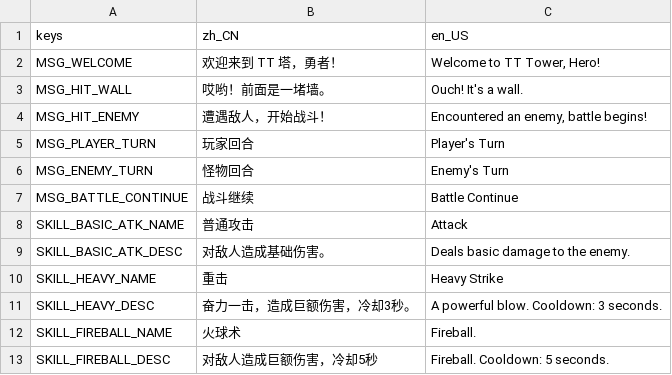
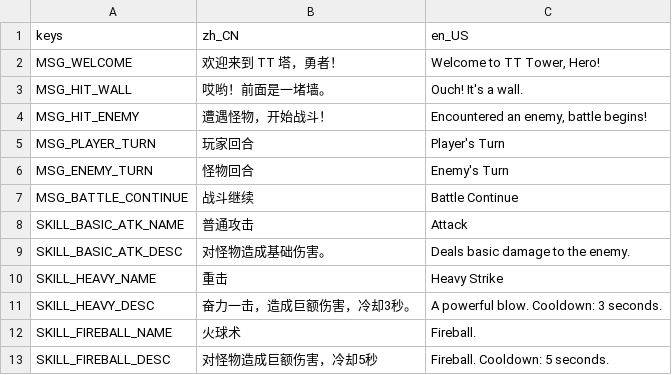
Before and after one commit to yifan-lee/ATB_Tower_Climber, a CSV file: locale/texts.csv, drawn as a sheet.

```diff
--- a/locale/texts.csv
+++ b/locale/texts.csv
@@ -3,3 +3,3 @@ MSG_WELCOME,欢迎来到 TT 塔，勇者！,"Welcome to TT Tower, Hero!"
 MSG_HIT_WALL,哎哟！前面是一堵墙。,"Ouch! It's a wall."
-MSG_HIT_ENEMY,遭遇敌人，开始战斗！,"Encountered an enemy, battle begins!"
+MSG_HIT_ENEMY,遭遇怪物，开始战斗！,"Encountered an enemy, battle begins!"
 MSG_PLAYER_TURN,玩家回合,"Player's Turn"
@@ -8,3 +8,3 @@ MSG_BATTLE_CONTINUE,战斗继续,"Battle Continue"
 SKILL_BASIC_ATK_NAME,普通攻击,Attack
-SKILL_BASIC_ATK_DESC,对敌人造成基础伤害。,Deals basic damage to the enemy.
+SKILL_BASIC_ATK_DESC,对怪物造成基础伤害。,Deals basic damage to the enemy.
 SKILL_HEAVY_NAME,重击,Heavy Strike
@@ -12,2 +12,2 @@ SKILL_HEAVY_DESC,奋力一击，造成巨额伤害，冷却3秒。,A powerful bl
 SKILL_FIREBALL_NAME,火球术,Fireball.
-SKILL_FIREBALL_DESC,对敌人造成巨额伤害，冷却5秒,Fireball. Cooldown: 5 seconds.
+SKILL_FIREBALL_DESC,对怪物造成巨额伤害，冷却5秒,Fireball. Cooldown: 5 seconds.
```
Also changed, not shown: 5 other files.
